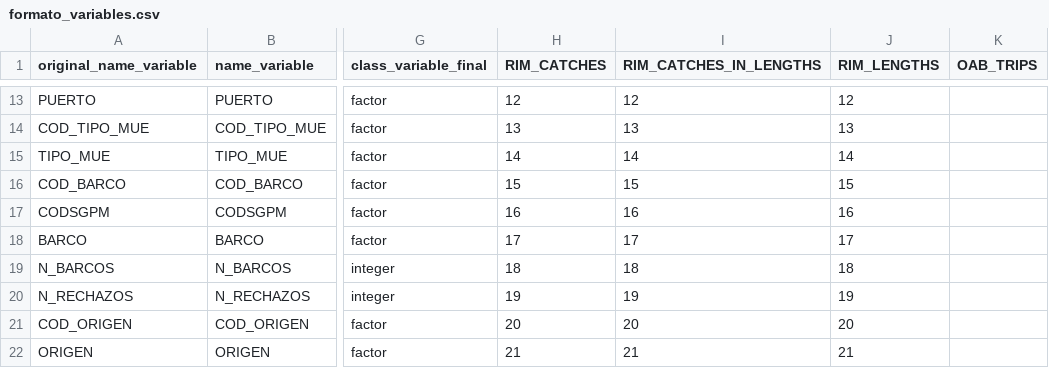
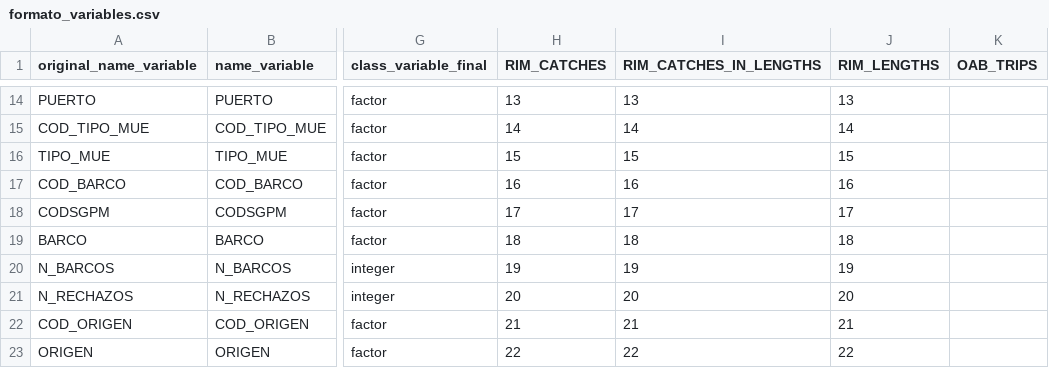
Before and after one commit to Eucrow/sapmuebase, a CSV file: data-raw/formato_variables.csv, drawn as a sheet; only a part is shown, gaps mark what is left out; addresses are those after the commit; the diff covers the shown part only; the diff names each change by its address in the sheet, - before the commit and + after, or states it on an @@ line.

```diff
--- a/data-raw/formato_variables.csv
+++ b/data-raw/formato_variables.csv
-H14 (RIM_CATCHES): 12
+H14 (RIM_CATCHES): 13
-I14 (RIM_CATCHES_IN_LENGTHS): 12
+I14 (RIM_CATCHES_IN_LENGTHS): 13
-J14 (RIM_LENGTHS): 12
+J14 (RIM_LENGTHS): 13
-H15 (RIM_CATCHES): 13
+H15 (RIM_CATCHES): 14
-I15 (RIM_CATCHES_IN_LENGTHS): 13
+I15 (RIM_CATCHES_IN_LENGTHS): 14
-J15 (RIM_LENGTHS): 13
+J15 (RIM_LENGTHS): 14
-H16 (RIM_CATCHES): 14
+H16 (RIM_CATCHES): 15
-I16 (RIM_CATCHES_IN_LENGTHS): 14
+I16 (RIM_CATCHES_IN_LENGTHS): 15
-J16 (RIM_LENGTHS): 14
+J16 (RIM_LENGTHS): 15
-H17 (RIM_CATCHES): 15
+H17 (RIM_CATCHES): 16
-I17 (RIM_CATCHES_IN_LENGTHS): 15
+I17 (RIM_CATCHES_IN_LENGTHS): 16
-J17 (RIM_LENGTHS): 15
+J17 (RIM_LENGTHS): 16
-H18 (RIM_CATCHES): 16
+H18 (RIM_CATCHES): 17
-I18 (RIM_CATCHES_IN_LENGTHS): 16
+I18 (RIM_CATCHES_IN_LENGTHS): 17
-J18 (RIM_LENGTHS): 16
+J18 (RIM_LENGTHS): 17
-H19 (RIM_CATCHES): 17
+H19 (RIM_CATCHES): 18
-I19 (RIM_CATCHES_IN_LENGTHS): 17
+I19 (RIM_CATCHES_IN_LENGTHS): 18
-J19 (RIM_LENGTHS): 17
+J19 (RIM_LENGTHS): 18
-H20 (RIM_CATCHES): 18
+H20 (RIM_CATCHES): 19
-I20 (RIM_CATCHES_IN_LENGTHS): 18
+I20 (RIM_CATCHES_IN_LENGTHS): 19
-J20 (RIM_LENGTHS): 18
+J20 (RIM_LENGTHS): 19
-H21 (RIM_CATCHES): 19
+H21 (RIM_CATCHES): 20
-I21 (RIM_CATCHES_IN_LENGTHS): 19
+I21 (RIM_CATCHES_IN_LENGTHS): 20
-J21 (RIM_LENGTHS): 19
+J21 (RIM_LENGTHS): 20
-H22 (RIM_CATCHES): 20
+H22 (RIM_CATCHES): 21
-I22 (RIM_CATCHES_IN_LENGTHS): 20
+I22 (RIM_CATCHES_IN_LENGTHS): 21
-J22 (RIM_LENGTHS): 20
+J22 (RIM_LENGTHS): 21
-H23 (RIM_CATCHES): 21
+H23 (RIM_CATCHES): 22
-I23 (RIM_CATCHES_IN_LENGTHS): 21
+I23 (RIM_CATCHES_IN_LENGTHS): 22
-J23 (RIM_LENGTHS): 21
+J23 (RIM_LENGTHS): 22
```
Also changed, not shown: 1 added row and 105 edited cells elsewhere in this file, 5 other files.
